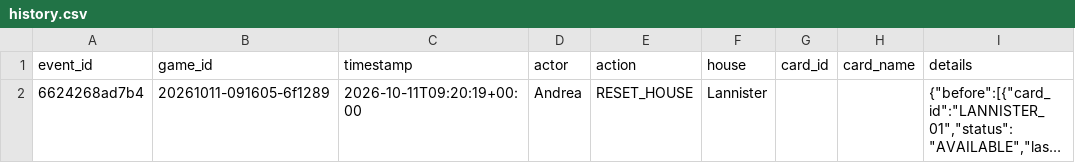
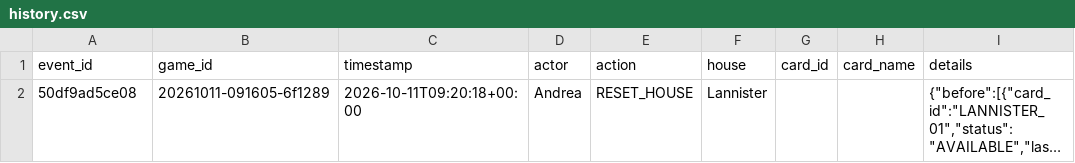
Before and after one commit to andreapoi/GOT, a CSV file: data/history.csv, drawn as a sheet; only a part is shown; long unchanged cells end in …; the diff names each change by its address in the sheet, - before the commit and + after, or states it on an @@ line.

Commit message:
history: RESET_HOUSE

```diff
--- a/data/history.csv
+++ b/data/history.csv
-A2 (event_id): 6624268ad7b4
+A2 (event_id): 50df9ad5ce08
-C2 (timestamp): 2026-10-11T09:20:19+00:00
+C2 (timestamp): 2026-10-11T09:20:18+00:00
```
